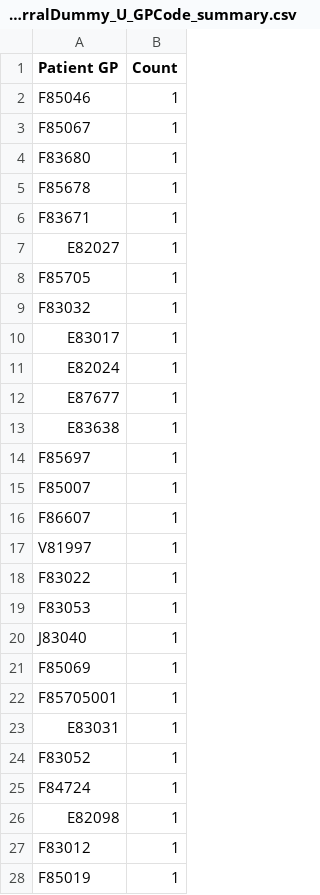
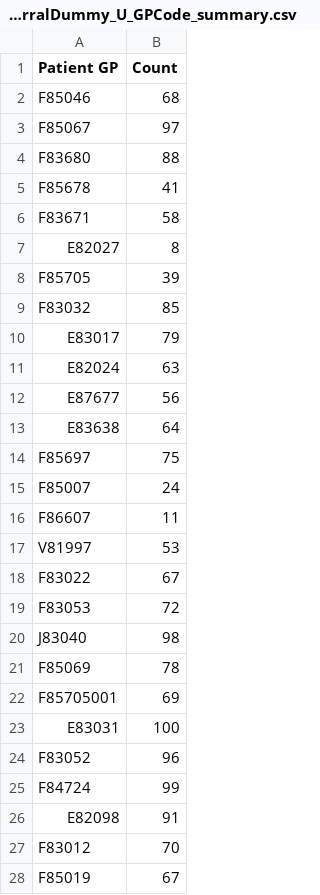
Before and after one commit to SarahHoustonGH/Diagnostic_HealthEquityAudit, a CSV file: Stage1Outputs/CDCReferralDummy_U_GPCode_summary.csv, drawn as a sheet; only a part is shown; the diff covers the shown part only.

```diff
--- a/Stage1Outputs/CDCReferralDummy_U_GPCode_summary.csv
+++ b/Stage1Outputs/CDCReferralDummy_U_GPCode_summary.csv
@@ -1,28 +1,28 @@
 Patient GP,Count
-F85046,1
-F85067,1
-F83680,1
-F85678,1
-F83671,1
-E82027,1
-F85705,1
-F83032,1
-E83017,1
-E82024,1
-E87677,1
-E83638,1
-F85697,1
-F85007,1
-F86607,1
-V81997,1
-F83022,1
-F83053,1
-J83040,1
-F85069,1
-F85705001,1
-E83031,1
-F83052,1
-F84724,1
-E82098,1
-F83012,1
-F85019,1
+F85046,68
+F85067,97
+F83680,88
+F85678,41
+F83671,58
+E82027,8
+F85705,39
+F83032,85
+E83017,79
+E82024,63
+E87677,56
+E83638,64
+F85697,75
+F85007,24
+F86607,11
+V81997,53
+F83022,67
+F83053,72
+J83040,98
+F85069,78
+F85705001,69
+E83031,100
+F83052,96
+F84724,99
+E82098,91
+F83012,70
+F85019,67
```
Also changed, not shown: 40 edited cells elsewhere in this file, Stage1Outputs/ReferralDummy_U_GPCode_summary.csv, 19 other files.
